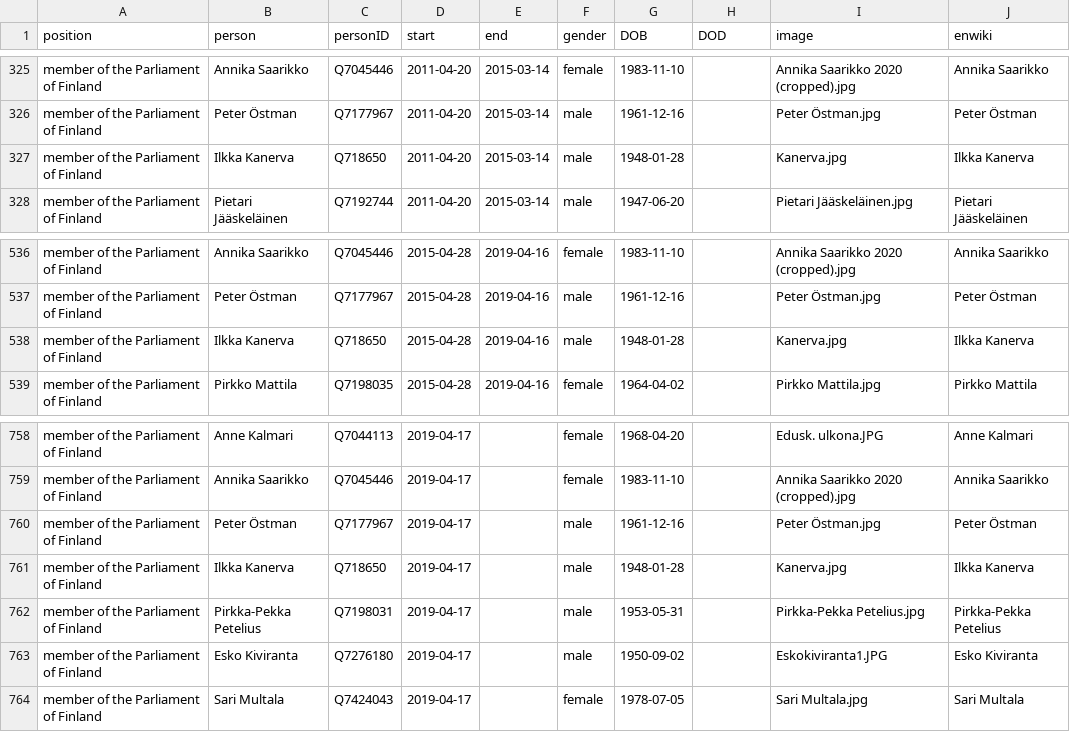
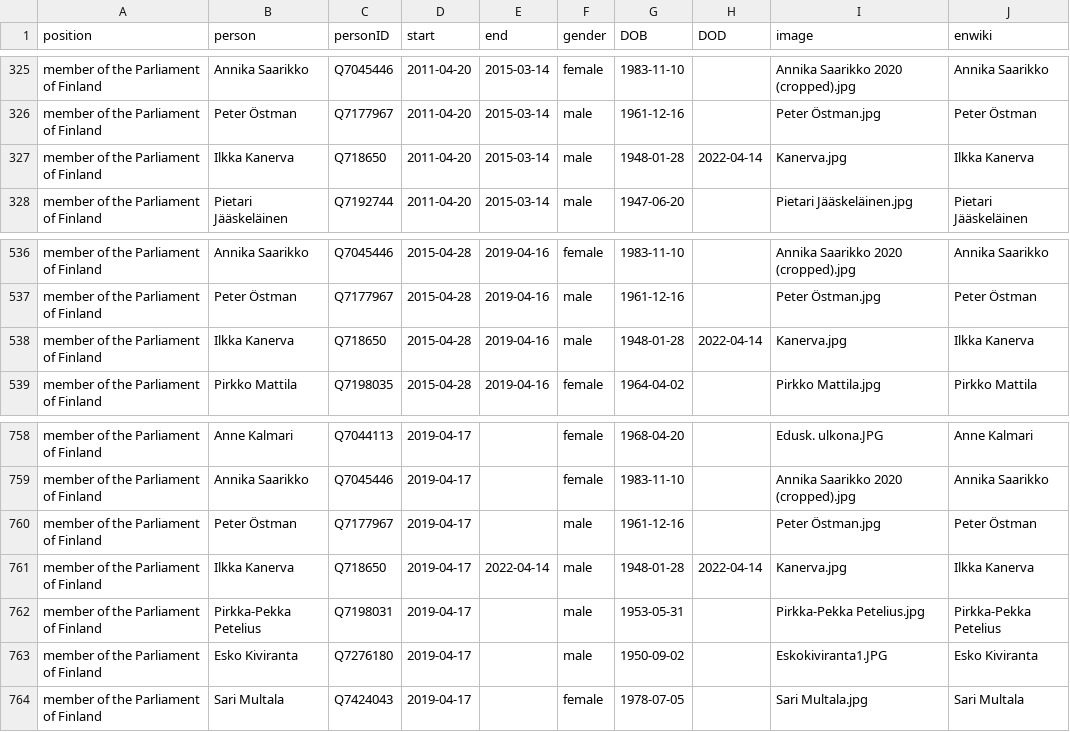
Before and after one commit to every-politician-scrapers/finland-cabinet, a CSV file: html/legislators.csv, drawn as a sheet; only a part is shown, gaps mark what is left out.

```diff
--- a/html/legislators.csv
+++ b/html/legislators.csv
@@ -326,3 +326,3 @@ member of the Parliament of Finland,Annika Saarikko,Q7045446,2011-04-20,2015-03-
 member of the Parliament of Finland,Peter Östman,Q7177967,2011-04-20,2015-03-14,male,1961-12-16,,Peter Östman.jpg,Peter Östman
-member of the Parliament of Finland,Ilkka Kanerva,Q718650,2011-04-20,2015-03-14,male,1948-01-28,,Kanerva.jpg,Ilkka Kanerva
+member of the Parliament of Finland,Ilkka Kanerva,Q718650,2011-04-20,2015-03-14,male,1948-01-28,2022-04-14,Kanerva.jpg,Ilkka Kanerva
 member of the Parliament of Finland,Pietari Jääskeläinen,Q7192744,2011-04-20,2015-03-14,male,1947-06-20,,Pietari Jääskeläinen.jpg,Pietari Jääskeläinen
@@ -537,3 +537,3 @@ member of the Parliament of Finland,Annika Saarikko,Q7045446,2015-04-28,2019-04-
 member of the Parliament of Finland,Peter Östman,Q7177967,2015-04-28,2019-04-16,male,1961-12-16,,Peter Östman.jpg,Peter Östman
-member of the Parliament of Finland,Ilkka Kanerva,Q718650,2015-04-28,2019-04-16,male,1948-01-28,,Kanerva.jpg,Ilkka Kanerva
+member of the Parliament of Finland,Ilkka Kanerva,Q718650,2015-04-28,2019-04-16,male,1948-01-28,2022-04-14,Kanerva.jpg,Ilkka Kanerva
 member of the Parliament of Finland,Pirkko Mattila,Q7198035,2015-04-28,2019-04-16,female,1964-04-02,,Pirkko Mattila.jpg,Pirkko Mattila
@@ -760,3 +760,3 @@ member of the Parliament of Finland,Annika Saarikko,Q7045446,2019-04-17,,female,
 member of the Parliament of Finland,Peter Östman,Q7177967,2019-04-17,,male,1961-12-16,,Peter Östman.jpg,Peter Östman
-member of the Parliament of Finland,Ilkka Kanerva,Q718650,2019-04-17,,male,1948-01-28,,Kanerva.jpg,Ilkka Kanerva
+member of the Parliament of Finland,Ilkka Kanerva,Q718650,2019-04-17,2022-04-14,male,1948-01-28,2022-04-14,Kanerva.jpg,Ilkka Kanerva
 member of the Parliament of Finland,Pirkka-Pekka Petelius,Q7198031,2019-04-17,,male,1953-05-31,,Pirkka-Pekka Petelius.jpg,Pirkka-Pekka Petelius
```
Also changed, not shown: html/holders21.csv.
